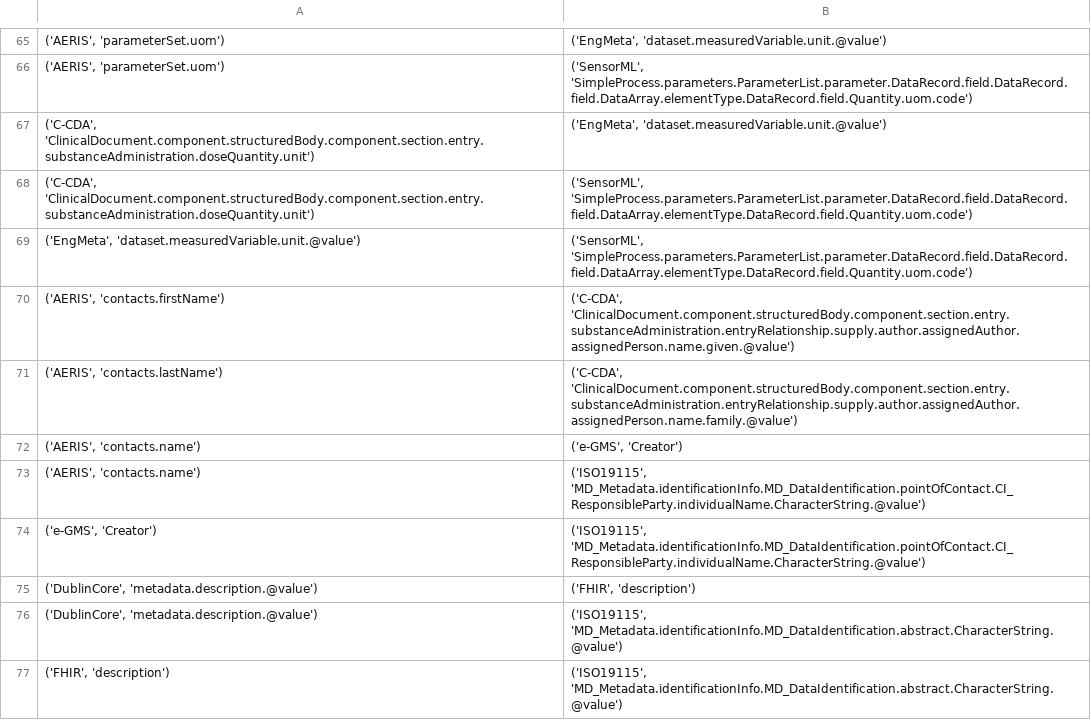
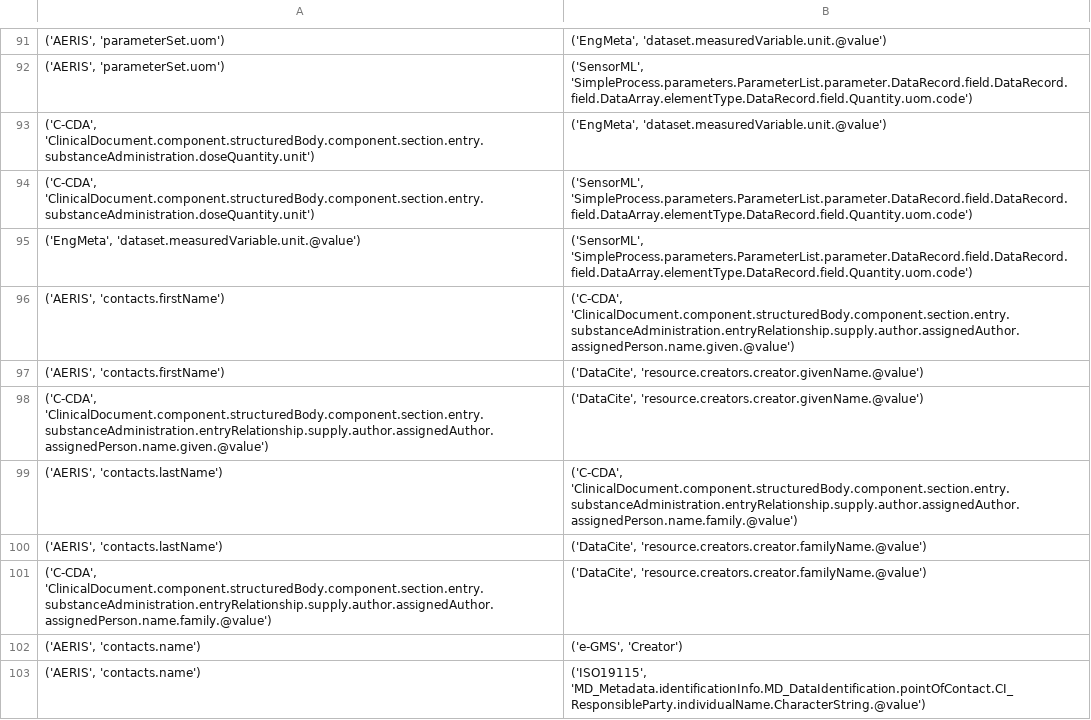
Before and after one commit to vincentnam/Openscience_network_experiment, a CSV file: experiments/Part2-Models/struct_matchings_list.csv, drawn as a sheet; only a part is shown, gaps mark what is left out; the shorter side is filled out with more unchanged rows; the diff covers the shown part only; the diff names each change by its address in the sheet, - before the commit and + after, or states it on an @@ line.

```diff
--- a/experiments/Part2-Models/struct_matchings_list.csv
+++ b/experiments/Part2-Models/struct_matchings_list.csv
+row 97: ('AERIS', 'contacts.firstName') | ('DataCite', 'resource.creators.creator.givenName.@value')
+row 98: ('C-CDA', 'ClinicalDocument.component.structuredBody.component.section.entry.substanceAdministration.entryRelationship.supply.author.assignedAuthor.assignedPerson.name.given.@value') | ('DataCite', 'resource.creators.creator.givenName.@value')
+row 100: ('AERIS', 'contacts.lastName') | ('DataCite', 'resource.creators.creator.familyName.@value')
+row 101: ('C-CDA', 'ClinicalDocument.component.structuredBody.component.section.entry.substanceAdministration.entryRelationship.supply.author.assignedAuthor.assignedPerson.name.family.@value') | ('DataCite', 'resource.creators.creator.familyName.@value')
```
Also changed, not shown: 29 added rows elsewhere in this file, experiments/Part2-Models/matchings/structural_manual_matching.csv, experiments/Part2-Models/models/struct/CoverageJSON_model.csv, 12 other files.
